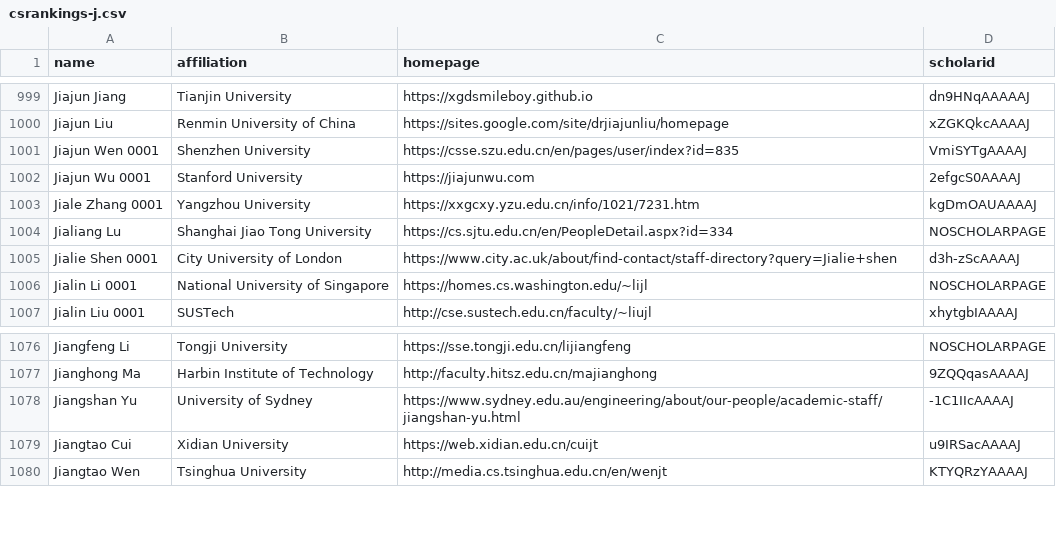
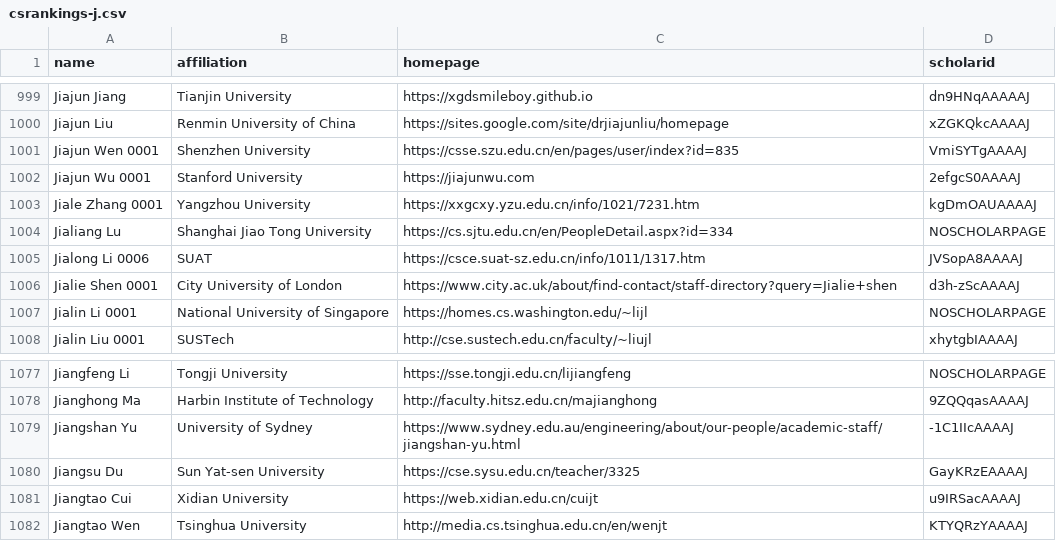
Before and after one commit to LiuFang816/CSrankings, a CSV file: csrankings-j.csv, drawn as a sheet; only a part is shown, gaps mark what is left out.

```diff
--- a/csrankings-j.csv
+++ b/csrankings-j.csv
@@ -1004,2 +1004,3 @@ Jiale Zhang 0001,Yangzhou University,https://xxgcxy.yzu.edu.cn/info/1021/7231.ht
 Jialiang Lu,Shanghai Jiao Tong University,https://cs.sjtu.edu.cn/en/PeopleDetail.aspx?id=334,NOSCHOLARPAGE
+Jialong Li 0006,SUAT,https://csce.suat-sz.edu.cn/info/1011/1317.htm,JVSopA8AAAAJ
 Jialie Shen 0001,City University of London,https://www.city.ac.uk/about/find-contact/staff-directory?query=Jialie+shen,d3h-zScAAAAJ
@@ -1078,2 +1079,3 @@ Jianghong Ma,Harbin Institute of Technology,http://faculty.hitsz.edu.cn/majiangh
 Jiangshan Yu,University of Sydney,https://www.sydney.edu.au/engineering/about/our-people/academic-staff/jiangshan-yu.html,-1C1IIcAAAAJ
+Jiangsu Du,Sun Yat-sen University,https://cse.sysu.edu.cn/teacher/3325,GayKRzEAAAAJ
 Jiangtao Cui,Xidian University,https://web.xidian.edu.cn/cuijt,u9IRSacAAAAJ
```
Also changed, not shown: csrankings-b.csv, csrankings-s.csv, 12 other files.
